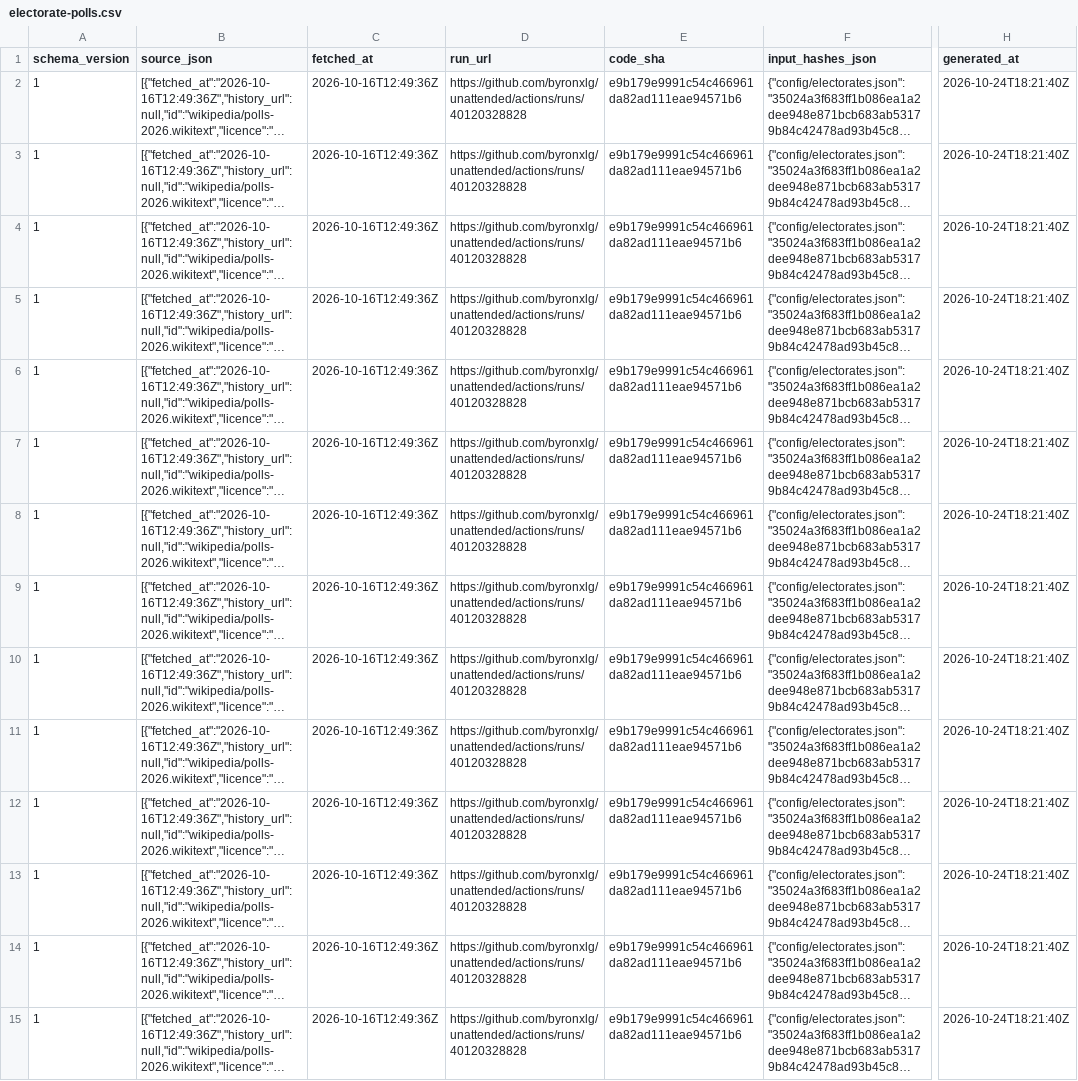
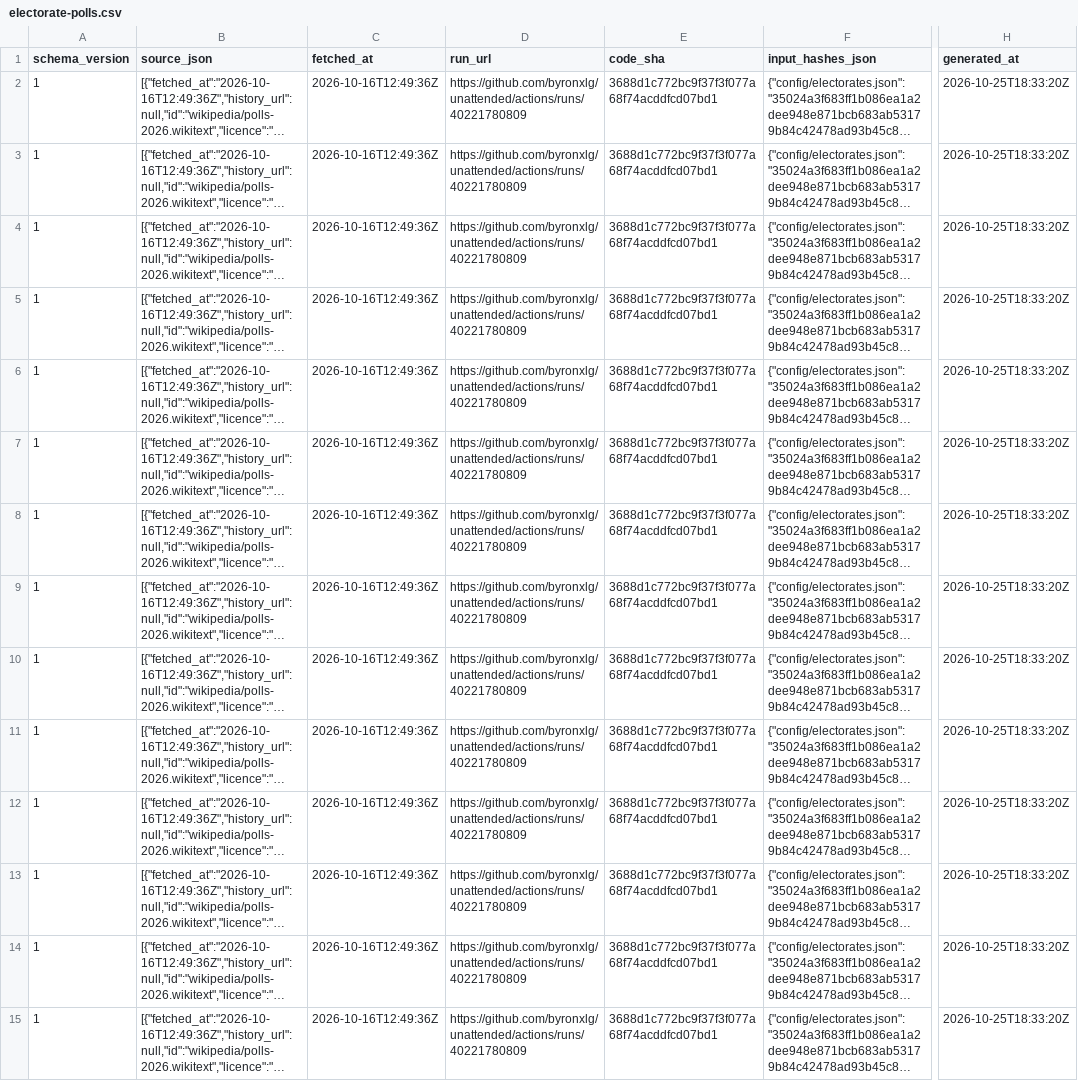
Before and after one commit to byronxlg/unattended, a CSV file: product/nz_election/data/electorate-polls.csv, drawn as a sheet; only a part is shown, gaps mark what is left out; long unchanged cells end in …; the diff covers the shown part only; the diff names each change by its address in the sheet, - before the commit and + after, or states it on an @@ line.

```diff
--- a/product/nz_election/data/electorate-polls.csv
+++ b/product/nz_election/data/electorate-polls.csv
-D2:D15 (run_url): https://github.com/byronxlg/unattended/actions/runs/40120328828
+D2:D15 (run_url): https://github.com/byronxlg/unattended/actions/runs/40221780809
-E2:E15 (code_sha): e9b179e9991c54c466961da82ad111eae94571b6
+E2:E15 (code_sha): 3688d1c772bc9f37f3f077a68f74acddfcd07bd1
-H2:H15 (generated_at): 2026-10-24T18:21:40Z
+H2:H15 (generated_at): 2026-10-25T18:33:20Z
```
Also changed, not shown: 39 edited cells elsewhere in this file, product/nz_election/data/electorates.csv, product/nz_election/data/enrolment.csv, 50 other files.
